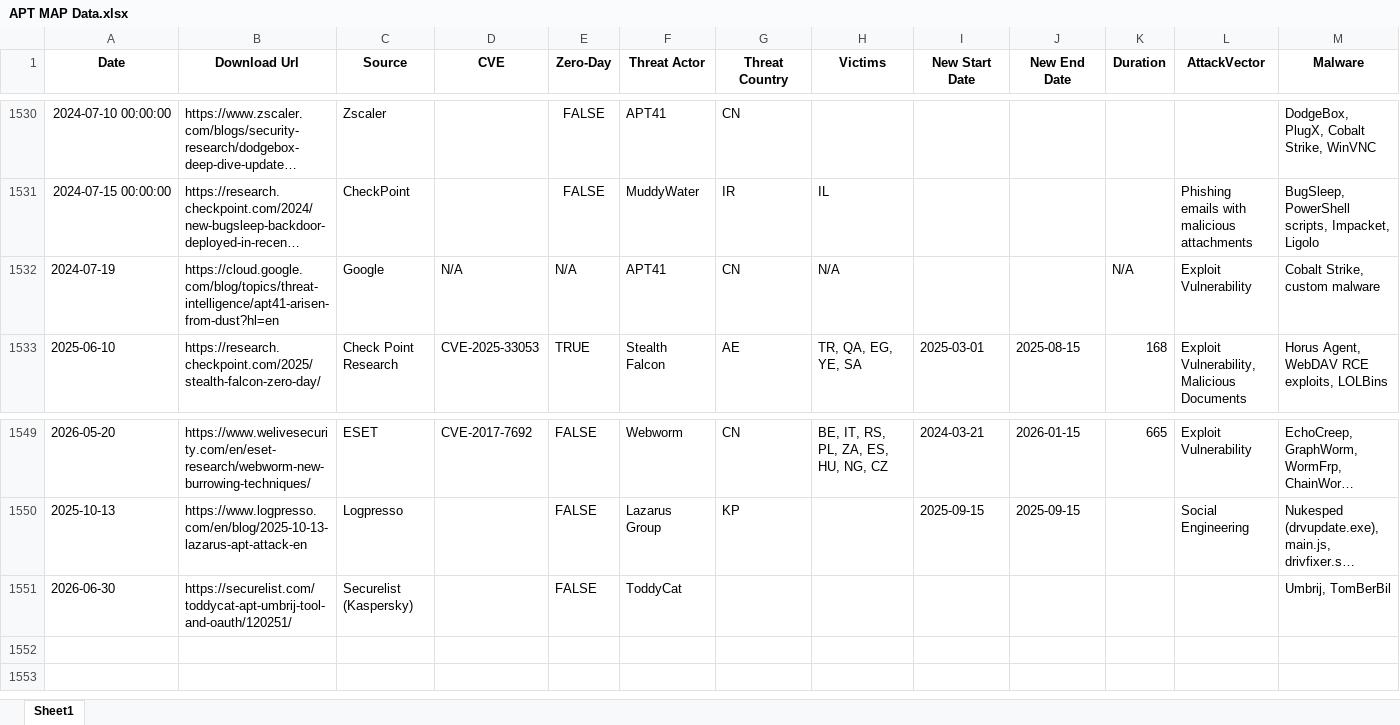
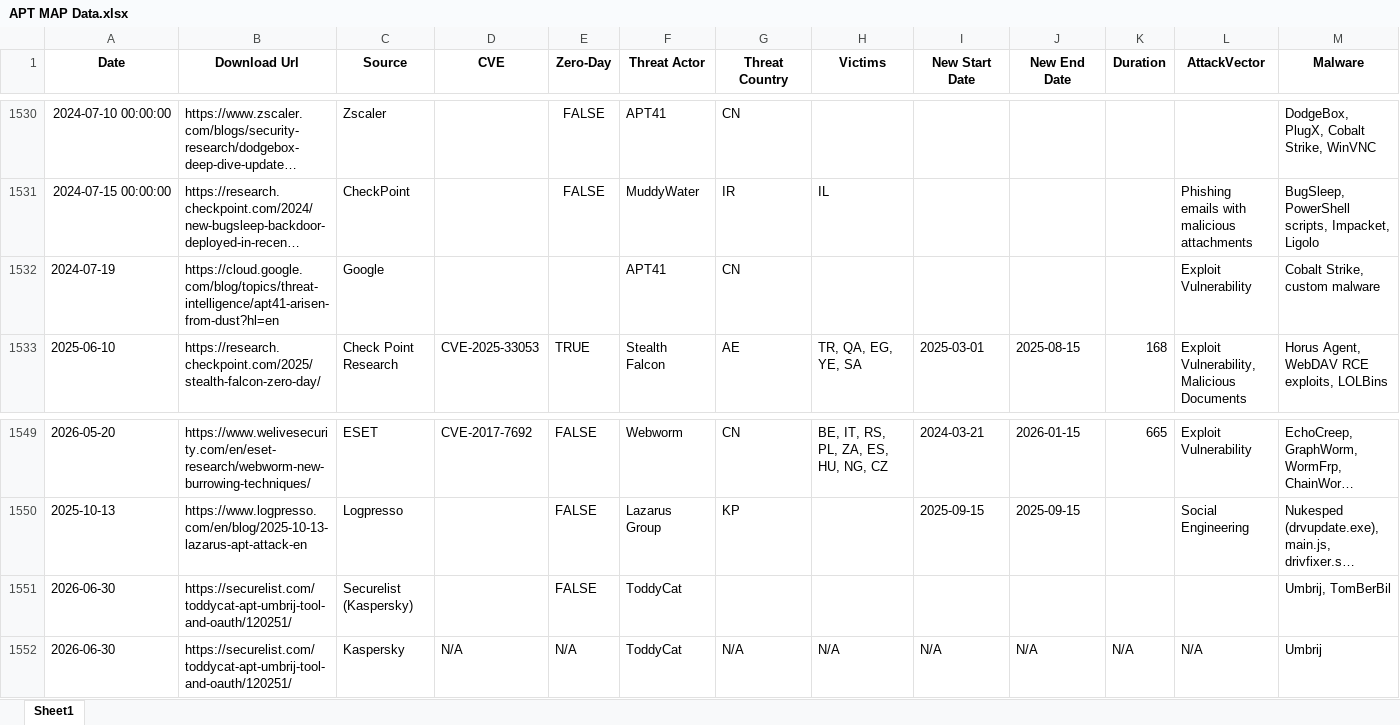
Before and after one commit to SecAI-Lab/APTMap-backend, an Excel workbook: APT MAP Data.xlsx, sheet Sheet1, drawn as a sheet; only a part is shown, gaps mark what is left out; long unchanged cells end in …; values as stored, in another font and other column widths than the file's, no borders; rows hold the shown columns only; the diff names each change by its address in the sheet, - before the commit and + after, or states it on an @@ line.

Commit message:
Add APT entry: ToddyCat (2026-06-30)

```diff
--- a/APT MAP Data.xlsx (sheet Sheet1)
+++ b/APT MAP Data.xlsx (sheet Sheet1)
-D1532 (CVE): N/A
+D1532 (CVE): (empty)
-E1532 (Zero-Day): N/A
+E1532 (Zero-Day): (empty)
-H1532 (Victims): N/A
+H1532 (Victims): (empty)
-K1532 (Duration): N/A
+K1532 (Duration): (empty)
+row 1552: 2026-06-30 | https://securelist.com/toddycat-apt-umbrij-tool-and-oauth/120251/ | Kaspersky | N/A | N/A | ToddyCat | N/A | N/A | N/A | N/A | N/A | N/A | Umbrij
```
